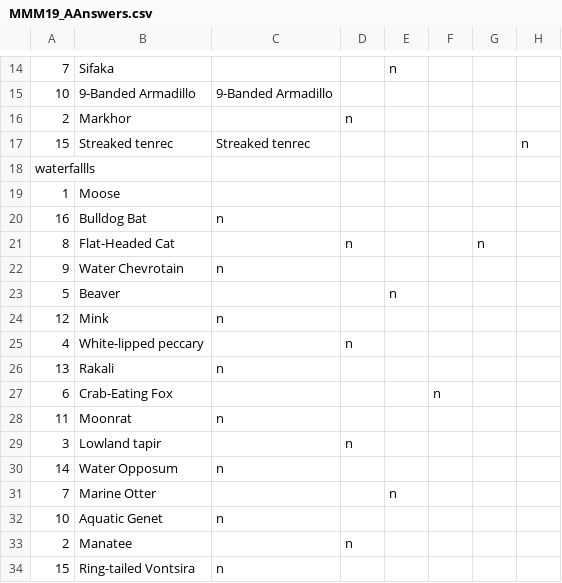
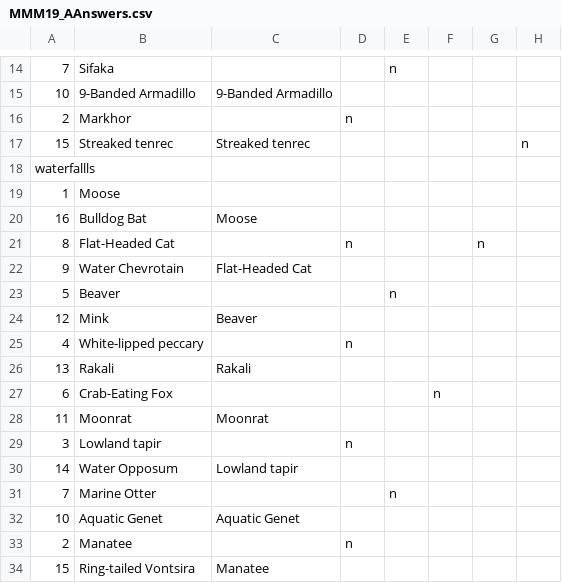
Before and after one commit to JKRWard/MMM, a CSV file: MMM19_AAnswers.csv, drawn as a sheet; only a part is shown, gaps mark what is left out; the diff names each change by its address in the sheet, - before the commit and + after, or states it on an @@ line.

```diff
--- a/MMM19_AAnswers.csv
+++ b/MMM19_AAnswers.csv
-C20: n
+C20: Moose
-C22: n
+C22: Flat-Headed Cat
-C24: n
+C24: Beaver
-C26: n
+C26: Rakali
-C28: n
+C28: Moonrat
-C30: n
+C30: Lowland tapir
-C32: n
+C32: Aquatic Genet
-C34: n
+C34: Manatee
```
Also changed, not shown: 1 other file.
